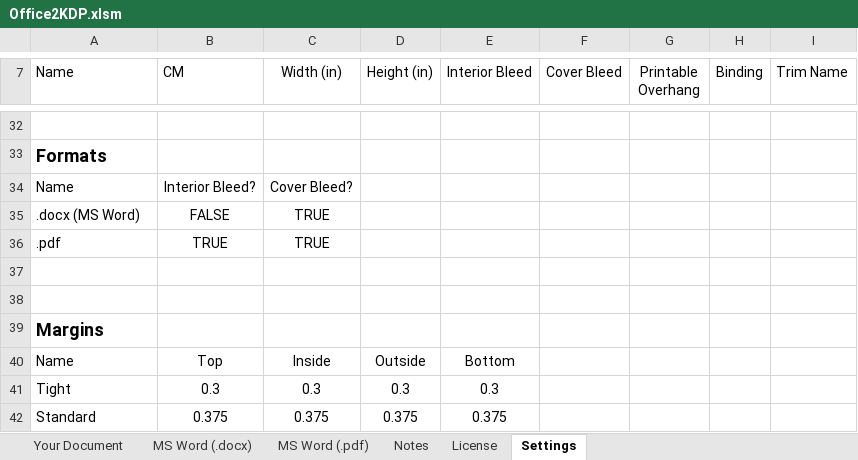
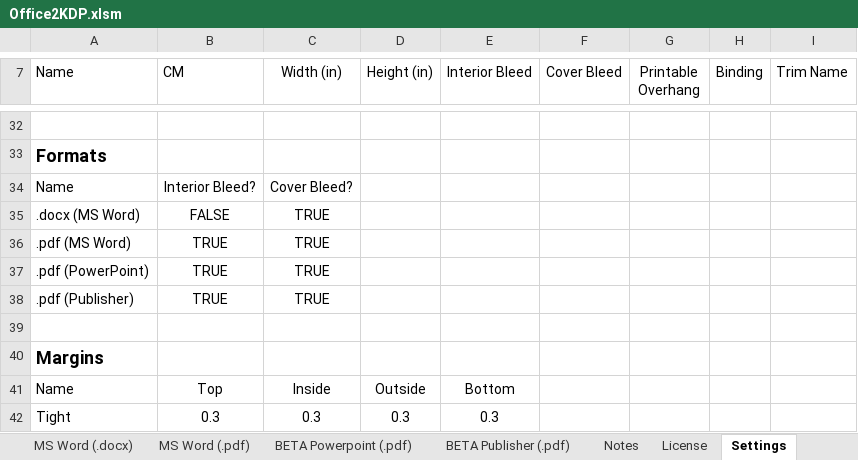
Before and after one commit to multiplicit-com/Office2KDP, an Excel workbook: Office2KDP.xlsm, sheet Settings, drawn as a sheet; only a part is shown, gaps mark what is left out; the shorter side is filled out with more unchanged rows; values as stored, in another font and other column widths than the file's, no borders; table styles not drawn; the diff names each change by its address in the sheet, - before the commit and + after, or states it on an @@ line.

Commit message:
Powerpoint and Publisher calculators
Very early beta versions of Powerpoint and Publisher dimentsion calculators.

```diff
--- a/Office2KDP.xlsm (sheet Settings)
+++ b/Office2KDP.xlsm (sheet Settings)
+sheet tab: BETA Powerpoint (.pdf)
+sheet tab: BETA Publisher (.pdf)
-A36 (Name): .pdf
+A36 (Name): .pdf (MS Word)
-row 37: (empty)
+row 37: .pdf (PowerPoint) | TRUE | TRUE
+row 38: .pdf (Publisher) | TRUE | TRUE
```
